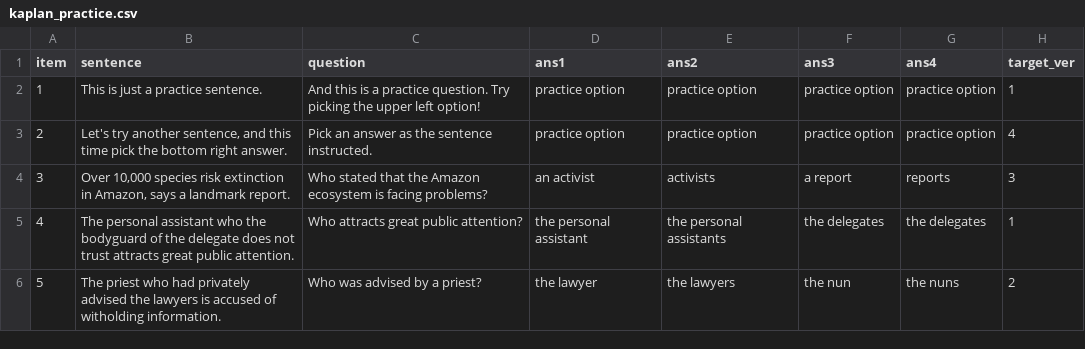
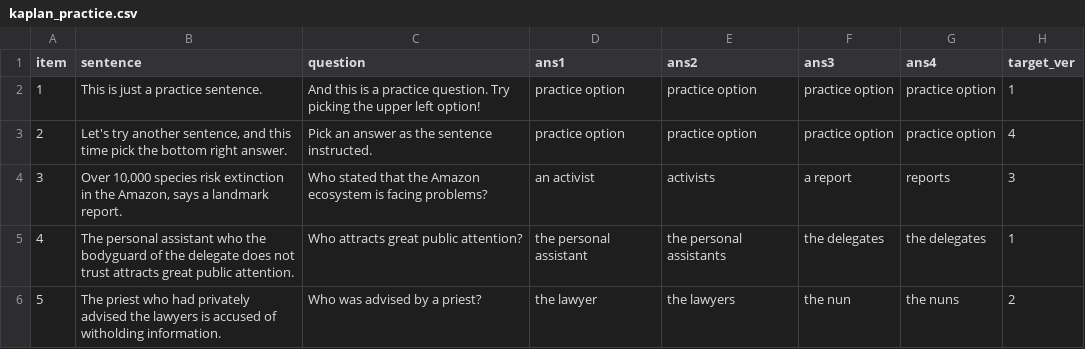
Before and after one commit to duygu-demiray/kaplan, a CSV file: chunk_includes/kaplan_practice.csv, drawn as a sheet; only a part is shown; the diff names each change by its address in the sheet, - before the commit and + after, or states it on an @@ line.

Commit message:
Update kaplan_practice.csv
the Amazon

```diff
--- a/chunk_includes/kaplan_practice.csv
+++ b/chunk_includes/kaplan_practice.csv
-B4 (sentence): …extinction in Amazon, says…
+B4 (sentence): …extinction in the Amazon, says…
```
